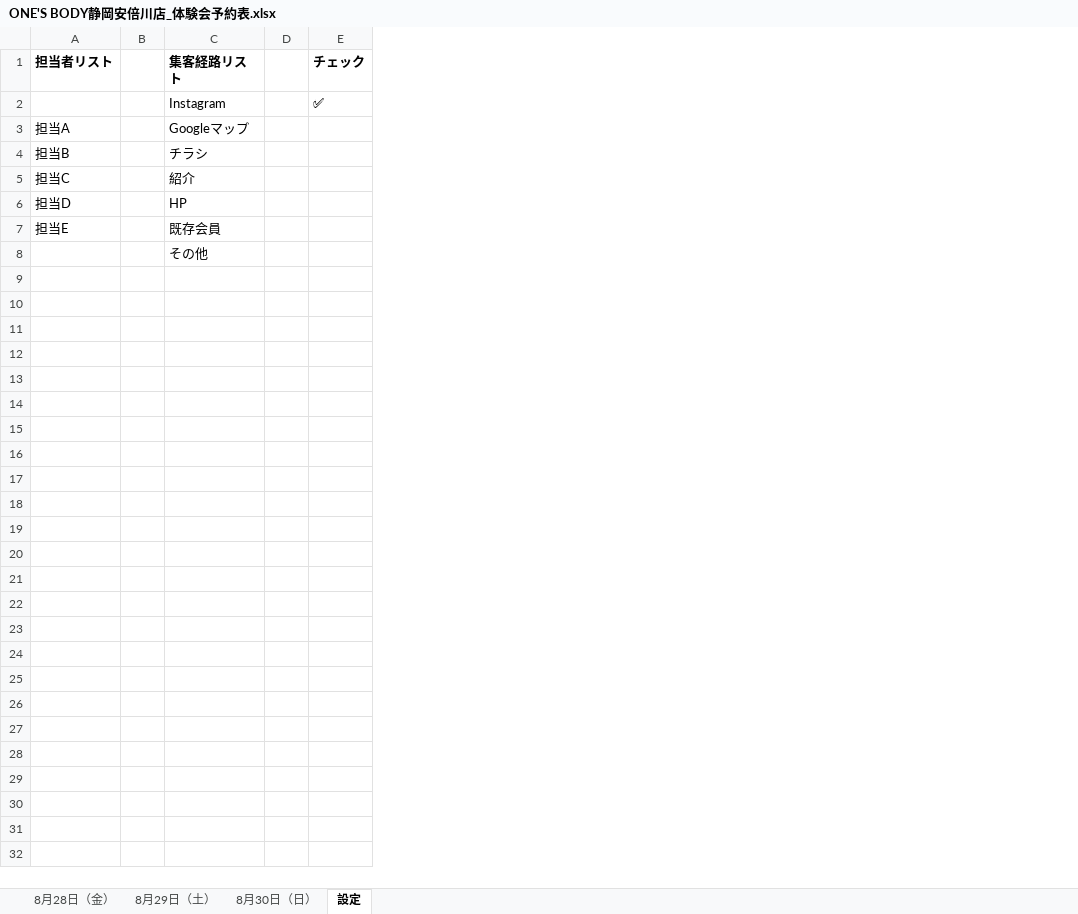
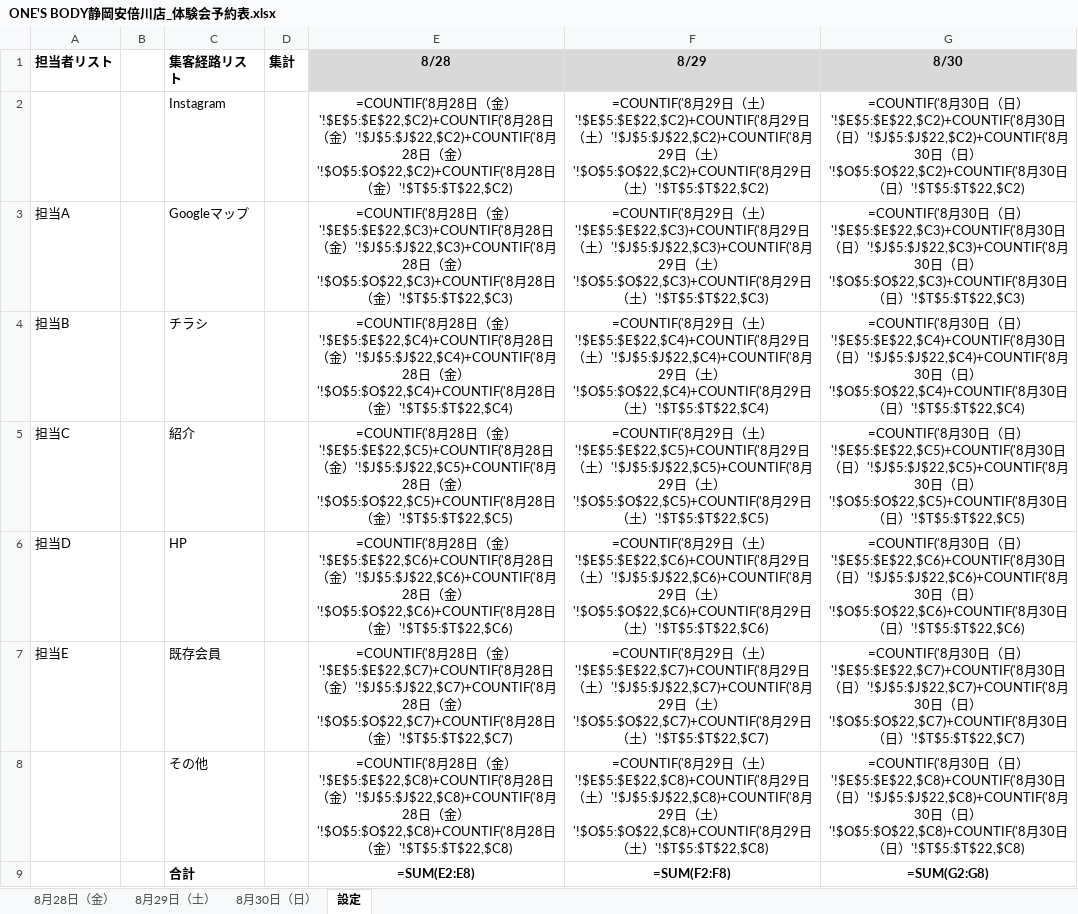
Before and after one commit to mochizuki80skip/--mochizuki, an Excel workbook: ONE'S BODY静岡安倍川店_体験会予約表.xlsx, sheet 設定, drawn as a sheet; values as stored, in another font and other column widths than the file's, no borders; formulas without a stored value are shown as written; removed rows and columns are numbered as before the commit, all else as after; the diff names each change by its address in the sheet, - before the commit and + after, or states it on an @@ line.

```diff
--- a/ONE'S BODY静岡安倍川店_体験会予約表.xlsx (sheet 設定)
+++ b/ONE'S BODY静岡安倍川店_体験会予約表.xlsx (sheet 設定)
-column D, empty
-column E (チェック), row 2: ✅
+column D (集計), empty
+column E (8/28), rows 2-8: =COUNTIF('8月28日（金）'!$E$5:$E$22,$C2)+COUNTIF('8月28日（金）'!$J$5:$J$22,$C2)+COUNTIF('8月28日（金）'!$O$5:$O$22,$C2)+COUNTIF('8月28日（金）'!$T$5:$T$22,$C2) | =COUNTIF('8月28日（金）'!$E$5:$E$22,$C3)+COUNTIF('8月28日（金）'!$J$5:$J$22,$C3)+COUNTIF('8月28日（金）'!$O$5:$O$22,$C3)+COUNTIF('8月28日（金）'!$T$5:$T$22,$C3) | =COUNTIF('8月28日（金）'!$E$5:$E$22,$C4)+COUNTIF('8月28日（金）'!$J$5:$J$22,$C4)+COUNTIF('8月28日（金）'!$O$5:$O$22,$C4)+COUNTIF('8月28日（金）'!$T$5:$T$22,$C4) | =COUNTIF('8月28日（金）'!$E$5:$E$22,$C5)+COUNTIF('8月28日（金）'!$J$5:$J$22,$C5)+COUNTIF('8月28日（金）'!$O$5:$O$22,$C5)+COUNTIF('8月28日（金）'!$T$5:$T$22,$C5) | =COUNTIF('8月28日（金）'!$E$5:$E$22,$C6)+COUNTIF('8月28日（金）'!$J$5:$J$22,$C6)+COUNTIF('8月28日（金）'!$O$5:$O$22,$C6)+COUNTIF('8月28日（金）'!$T$5:$T$22,$C6) | =COUNTIF('8月28日（金）'!$E$5:$E$22,$C7)+COUNTIF('8月28日（金）'!$J$5:$J$22,$C7)+COUNTIF('8月28日（金）'!$O$5:$O$22,$C7)+COUNTIF('8月28日（金）'!$T$5:$T$22,$C7) | =COUNTIF('8月28日（金）'!$E$5:$E$22,$C8)+COUNTIF('8月28日（金）'!$J$5:$J$22,$C8)+COUNTIF('8月28日（金）'!$O$5:$O$22,$C8)+COUNTIF('8月28日（金）'!$T$5:$T$22,$C8)
+column F (8/29), rows 2-8: =COUNTIF('8月29日（土）'!$E$5:$E$22,$C2)+COUNTIF('8月29日（土）'!$J$5:$J$22,$C2)+COUNTIF('8月29日（土）'!$O$5:$O$22,$C2)+COUNTIF('8月29日（土）'!$T$5:$T$22,$C2) | =COUNTIF('8月29日（土）'!$E$5:$E$22,$C3)+COUNTIF('8月29日（土）'!$J$5:$J$22,$C3)+COUNTIF('8月29日（土）'!$O$5:$O$22,$C3)+COUNTIF('8月29日（土）'!$T$5:$T$22,$C3) | =COUNTIF('8月29日（土）'!$E$5:$E$22,$C4)+COUNTIF('8月29日（土）'!$J$5:$J$22,$C4)+COUNTIF('8月29日（土）'!$O$5:$O$22,$C4)+COUNTIF('8月29日（土）'!$T$5:$T$22,$C4) | =COUNTIF('8月29日（土）'!$E$5:$E$22,$C5)+COUNTIF('8月29日（土）'!$J$5:$J$22,$C5)+COUNTIF('8月29日（土）'!$O$5:$O$22,$C5)+COUNTIF('8月29日（土）'!$T$5:$T$22,$C5) | =COUNTIF('8月29日（土）'!$E$5:$E$22,$C6)+COUNTIF('8月29日（土）'!$J$5:$J$22,$C6)+COUNTIF('8月29日（土）'!$O$5:$O$22,$C6)+COUNTIF('8月29日（土）'!$T$5:$T$22,$C6) | =COUNTIF('8月29日（土）'!$E$5:$E$22,$C7)+COUNTIF('8月29日（土）'!$J$5:$J$22,$C7)+COUNTIF('8月29日（土）'!$O$5:$O$22,$C7)+COUNTIF('8月29日（土）'!$T$5:$T$22,$C7) | =COUNTIF('8月29日（土）'!$E$5:$E$22,$C8)+COUNTIF('8月29日（土）'!$J$5:$J$22,$C8)+COUNTIF('8月29日（土）'!$O$5:$O$22,$C8)+COUNTIF('8月29日（土）'!$T$5:$T$22,$C8)
+column G (8/30), rows 2-8: =COUNTIF('8月30日（日）'!$E$5:$E$22,$C2)+COUNTIF('8月30日（日）'!$J$5:$J$22,$C2)+COUNTIF('8月30日（日）'!$O$5:$O$22,$C2)+COUNTIF('8月30日（日）'!$T$5:$T$22,$C2) | =COUNTIF('8月30日（日）'!$E$5:$E$22,$C3)+COUNTIF('8月30日（日）'!$J$5:$J$22,$C3)+COUNTIF('8月30日（日）'!$O$5:$O$22,$C3)+COUNTIF('8月30日（日）'!$T$5:$T$22,$C3) | =COUNTIF('8月30日（日）'!$E$5:$E$22,$C4)+COUNTIF('8月30日（日）'!$J$5:$J$22,$C4)+COUNTIF('8月30日（日）'!$O$5:$O$22,$C4)+COUNTIF('8月30日（日）'!$T$5:$T$22,$C4) | =COUNTIF('8月30日（日）'!$E$5:$E$22,$C5)+COUNTIF('8月30日（日）'!$J$5:$J$22,$C5)+COUNTIF('8月30日（日）'!$O$5:$O$22,$C5)+COUNTIF('8月30日（日）'!$T$5:$T$22,$C5) | =COUNTIF('8月30日（日）'!$E$5:$E$22,$C6)+COUNTIF('8月30日（日）'!$J$5:$J$22,$C6)+COUNTIF('8月30日（日）'!$O$5:$O$22,$C6)+COUNTIF('8月30日（日）'!$T$5:$T$22,$C6) | =COUNTIF('8月30日（日）'!$E$5:$E$22,$C7)+COUNTIF('8月30日（日）'!$J$5:$J$22,$C7)+COUNTIF('8月30日（日）'!$O$5:$O$22,$C7)+COUNTIF('8月30日（日）'!$T$5:$T$22,$C7) | =COUNTIF('8月30日（日）'!$E$5:$E$22,$C8)+COUNTIF('8月30日（日）'!$J$5:$J$22,$C8)+COUNTIF('8月30日（日）'!$O$5:$O$22,$C8)+COUNTIF('8月30日（日）'!$T$5:$T$22,$C8)
+row 9:  |  | 合計 |  | =SUM(E2:E8) | =SUM(F2:F8) | =SUM(G2:G8)
```
Also changed, not shown: 1 other file.
